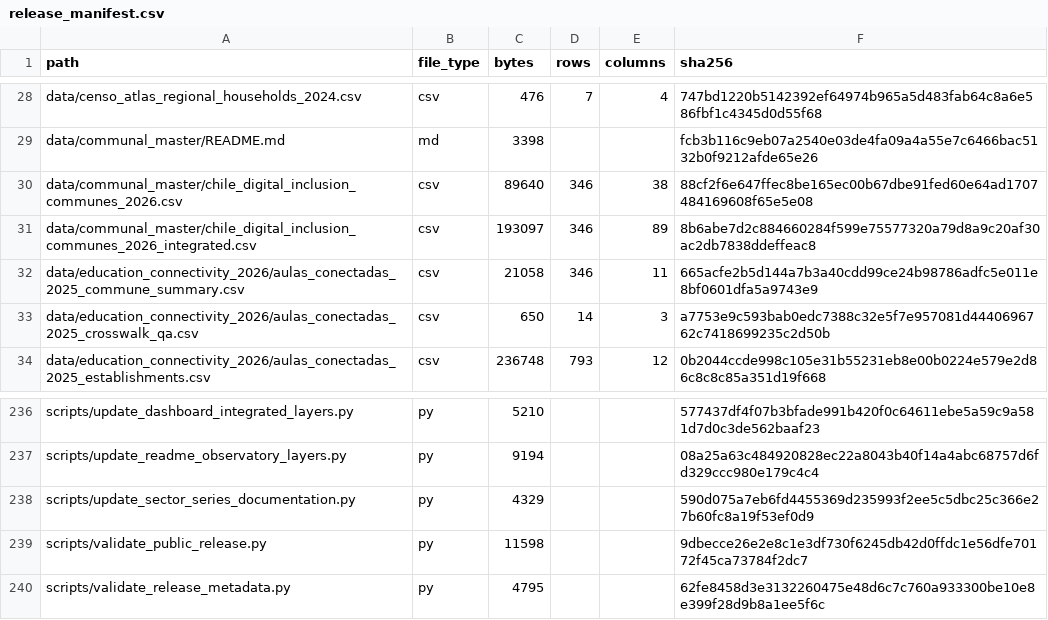
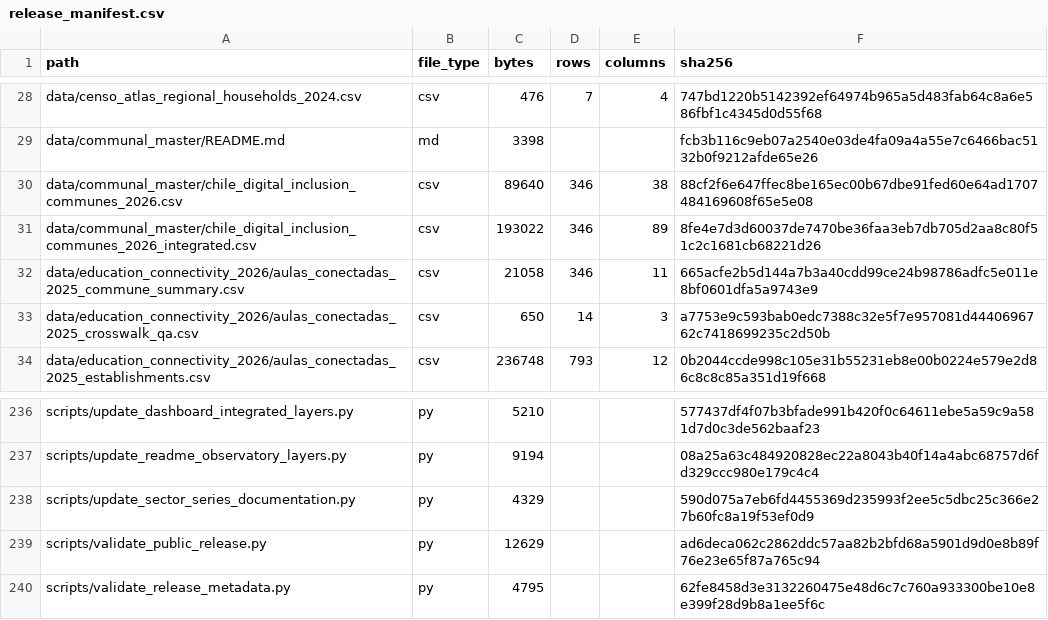
Before and after one commit to selguetagodoy/Chile-Digital-Inclusion, a CSV file: data/metadata/release_manifest.csv, drawn as a sheet; only a part is shown, gaps mark what is left out.

```diff
--- a/data/metadata/release_manifest.csv
+++ b/data/metadata/release_manifest.csv
@@ -30,3 +30,3 @@ data/communal_master/README.md,md,3398,,,fcb3b116c9eb07a2540e03de4fa09a4a55e7c64
 data/communal_master/chile_digital_inclusion_communes_2026.csv,csv,89640,346,38,88cf2f6e647ffec8be165ec00b67dbe91fed60e64ad1707484169608f65e5e08
-data/communal_master/chile_digital_inclusion_communes_2026_integrated.csv,csv,193097,346,89,8b6abe7d2c884660284f599e75577320a79d8a9c20af30ac2db7838ddeffeac8
+data/communal_master/chile_digital_inclusion_communes_2026_integrated.csv,csv,193022,346,89,8fe4e7d3d60037de7470be36faa3eb7db705d2aa8c80f51c2c1681cb68221d26
 data/education_connectivity_2026/aulas_conectadas_2025_commune_summary.csv,csv,21058,346,11,665acfe2b5d144a7b3a40cdd99ce24b98786adfc5e011e8bf0601dfa5a9743e9
@@ -238,3 +238,3 @@ scripts/update_readme_observatory_layers.py,py,9194,,,08a25a63c484920828ec22a804
 scripts/update_sector_series_documentation.py,py,4329,,,590d075a7eb6fd4455369d235993f2ee5c5dbc25c366e27b60fc8a19f53ef0d9
-scripts/validate_public_release.py,py,11598,,,9dbecce26e2e8c1e3df730f6245db42d0ffdc1e56dfe70172f45ca73784f2dc7
+scripts/validate_public_release.py,py,12629,,,ad6deca062c2862ddc57aa82b2bfd68a5901d9d0e8b89f76e23e65f87a765c94
 scripts/validate_release_metadata.py,py,4795,,,62fe8458d3e3132260475e48d6c7c760a933300be10e8e399f28d9b8a1ee5f6c
```
